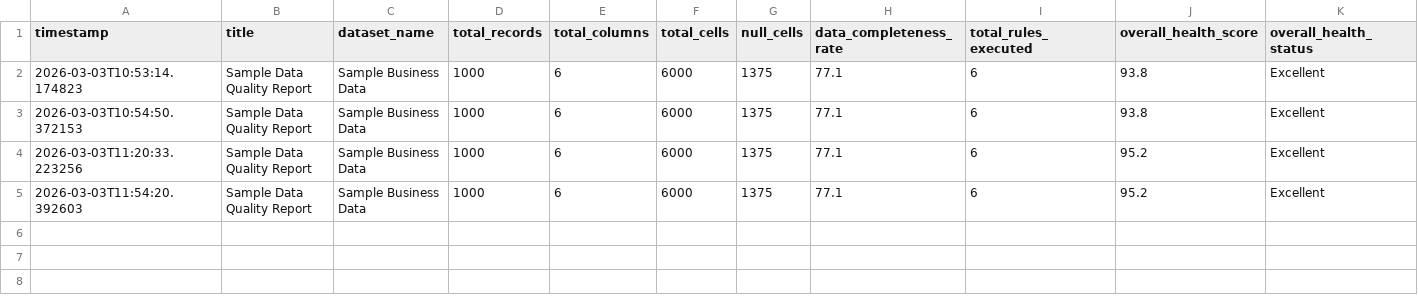
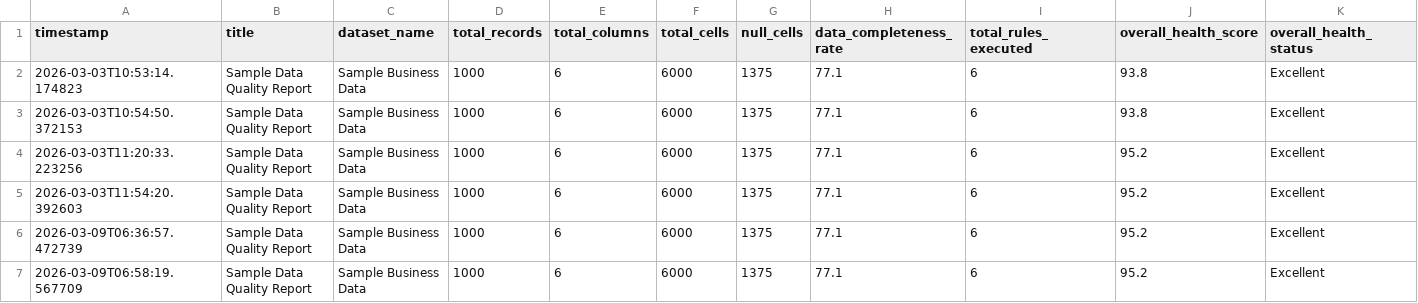
Before and after one commit to drewdezco/dq_sdk, a CSV file: data/quality_report.csv, drawn as a sheet; only a part is shown; rows hold the shown columns only; the diff names each change by its address in the sheet, - before the commit and + after, or states it on an @@ line.

```diff
--- a/data/quality_report.csv
+++ b/data/quality_report.csv
+row 6: 2026-03-09T06:36:57.472739 | Sample Data Quality Report | Sample Business Data | 1000 | 6 | 6000 | 1375 | 77.1 | 6 | 95.2 | Excellent
+row 7: 2026-03-09T06:58:19.567709 | Sample Data Quality Report | Sample Business Data | 1000 | 6 | 6000 | 1375 | 77.1 | 6 | 95.2 | Excellent
```
Also changed, not shown: data/demo_quality_report.csv, data/demo_quality_report_field_details.csv, 2 other files.
